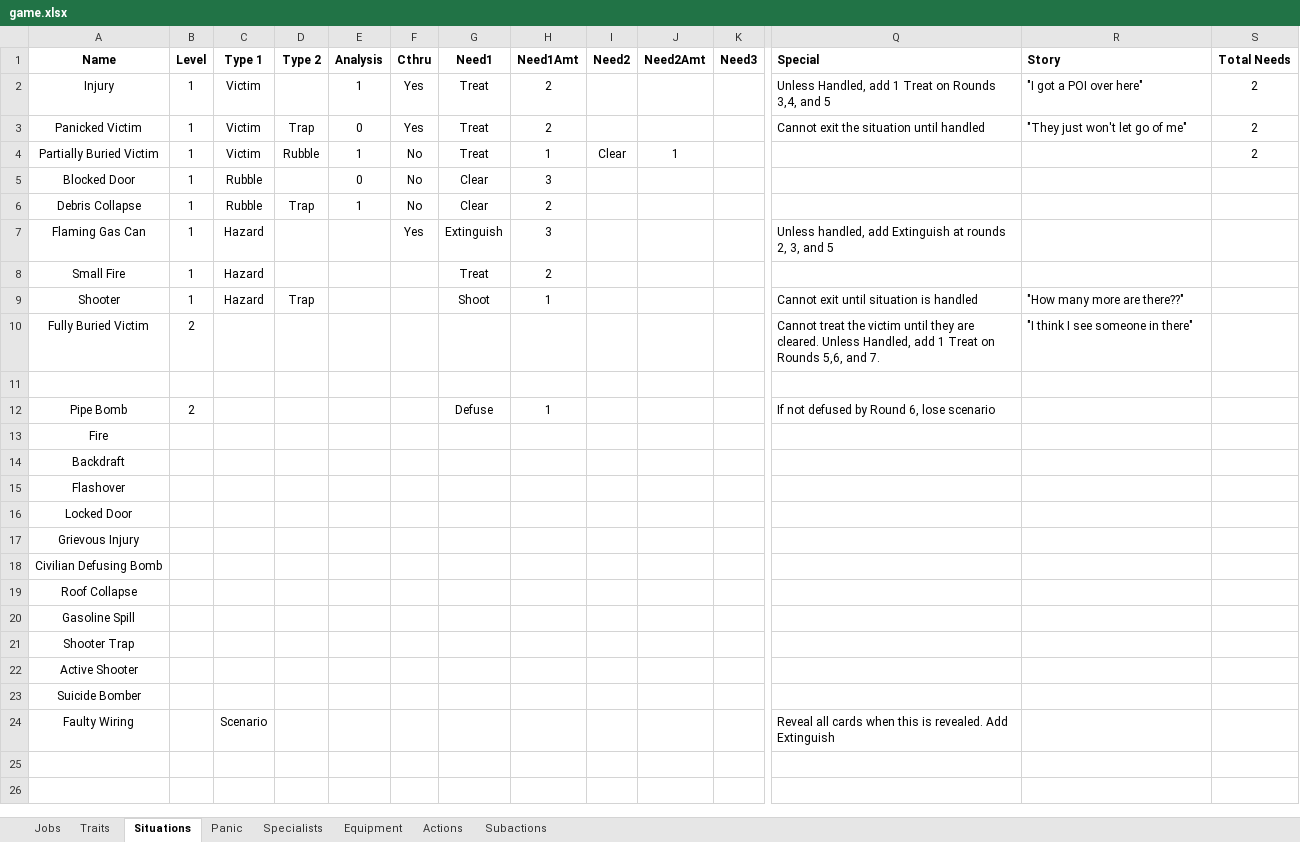
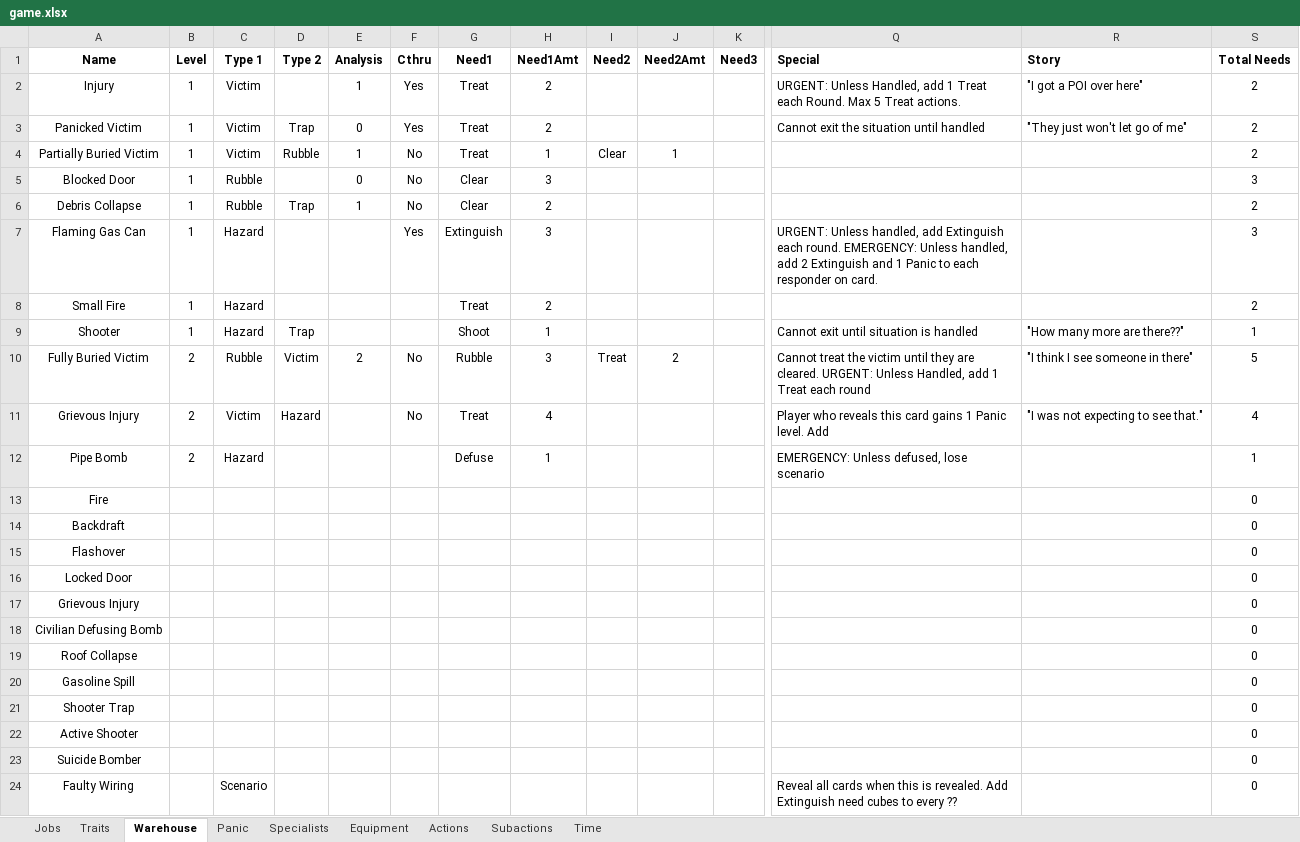
Before and after one commit to andymeneely/project-ocelot, an Excel workbook: data/game.xlsx, sheet Warehouse, drawn as a sheet; only a part is shown, gaps mark what is left out; values as stored, in another font and other column widths than the file's, no borders; rows hold the shown columns only; the diff names each change by its address in the sheet, - before the commit and + after, or states it on an @@ line.

Commit message:
More sheet spreading

```diff
--- a/data/game.xlsx (sheet Warehouse)
+++ b/data/game.xlsx (sheet Warehouse)
-sheet tab: Situations
+sheet tab: Warehouse
+sheet tab: Time
-Q2 (Special): Unless Handled, add 1 Treat on Rounds 3,4, and 5
+Q2 (Special): URGENT: Unless Handled, add 1 Treat each Round. Max 5 Treat actions.
-S5 (Total Needs): (empty)
+S5 (Total Needs): 3
-S6 (Total Needs): (empty)
+S6 (Total Needs): 2
-Q7 (Special): Unless handled, add Extinguish at rounds 2, 3, and 5
+Q7 (Special): URGENT: Unless handled, add Extinguish each round. EMERGENCY: Unless handled, add 2 Extinguish and 1 Panic to each responder on card.
-S7 (Total Needs): (empty)
+S7 (Total Needs): 3
-S8 (Total Needs): (empty)
+S8 (Total Needs): 2
-S9 (Total Needs): (empty)
+S9 (Total Needs): 1
-C10 (Type 1): (empty)
+C10 (Type 1): Rubble
-D10 (Type 2): (empty)
+D10 (Type 2): Victim
-E10 (Analysis): (empty)
+E10 (Analysis): 2
-F10 (Cthru): (empty)
+F10 (Cthru): No
-G10 (Need1): (empty)
+G10 (Need1): Rubble
-H10 (Need1Amt): (empty)
+H10 (Need1Amt): 3
-I10 (Need2): (empty)
+I10 (Need2): Treat
-J10 (Need2Amt): (empty)
+J10 (Need2Amt): 2
-Q10 (Special): …are cleared. Unless Handled, add 1 Treat on Rounds 5,6, and 7.
+Q10 (Special): …are cleared. URGENT: Unless Handled, add 1 Treat each round
-S10 (Total Needs): (empty)
+S10 (Total Needs): 5
-row 11: (empty)
+row 11: Grievous Injury | 2 | Victim | Hazard |  | No | Treat | 4 |  |  |  | Player who reveals this card gains 1 Panic level. Add | "I was not expecting to see that." | 4
-C12 (Type 1): (empty)
+C12 (Type 1): Hazard
-Q12 (Special): If not defused by Round 6, lose scenario
+Q12 (Special): EMERGENCY: Unless defused, lose scenario
-S12 (Total Needs): (empty)
+S12 (Total Needs): 1
-S13:S24 (Total Needs): (empty)
+S13:S24 (Total Needs): 0
-Q24 (Special): …Add Extinguish
+Q24 (Special): …Add Extinguish need cubes to every ??
```
Also changed, not shown: sheet Traits, sheet Specialists.
